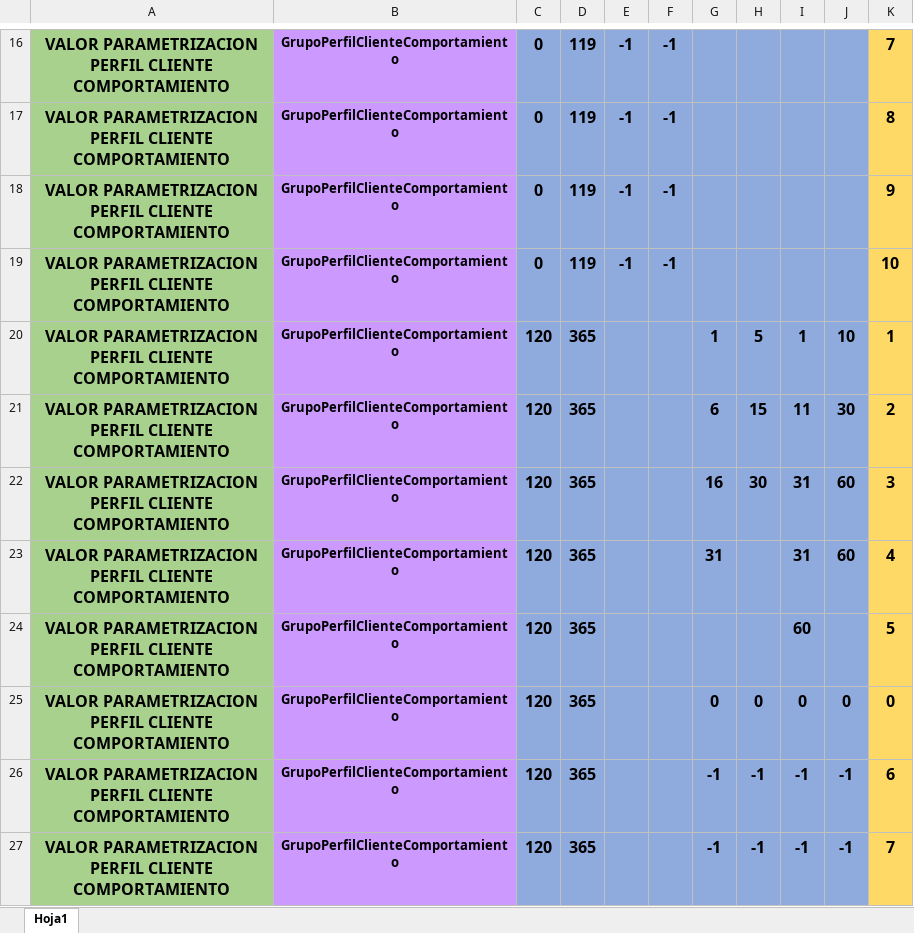
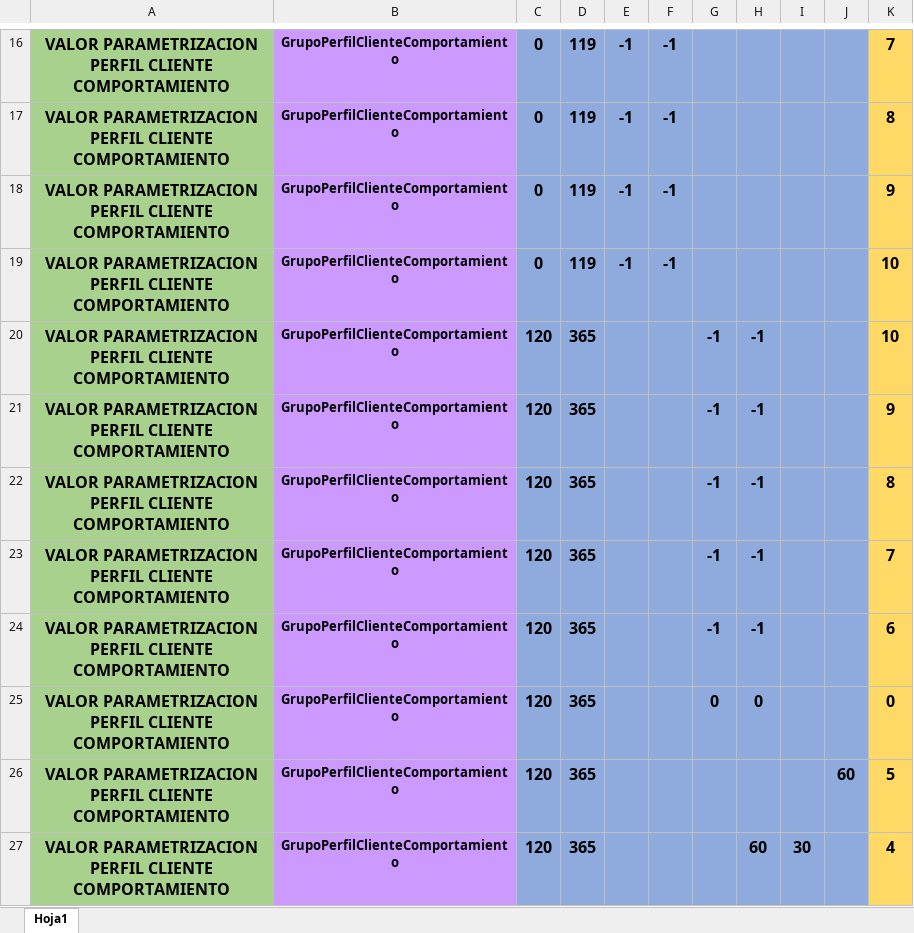
Before and after one commit to r06xd/bpm, an Excel workbook: src/main/resources/com/relative/brecreditosnuevos/matrices/PerfilClienteComportamiento.xlsx, sheet Hoja1, drawn as a sheet; only a part is shown, gaps mark what is left out; values as stored, in another font and other column widths than the file's, no borders; charts and pictures not drawn; the diff covers the shown part only; the diff names each change by its address in the sheet, - before the commit and + after, or states it on an @@ line.

```diff
--- a/src/main/resources/com/relative/brecreditosnuevos/matrices/PerfilClienteComportamiento.xlsx (sheet Hoja1)
+++ b/src/main/resources/com/relative/brecreditosnuevos/matrices/PerfilClienteComportamiento.xlsx (sheet Hoja1)
-G20: 1
+G20: -1
-H20: 5
+H20: -1
-I20: 1
+I20: (empty)
-J20: 10
+J20: (empty)
-K20: 1
+K20: 10
-G21: 6
+G21: -1
-H21: 15
+H21: -1
-I21: 11
+I21: (empty)
-J21: 30
+J21: (empty)
-K21: 2
+K21: 9
-G22: 16
+G22: -1
-H22: 30
+H22: -1
-I22:I23: 31
+I22:I23: (empty)
-J22:J23: 60
+J22:J23: (empty)
-K22: 3
+K22: 8
-G23: 31
+G23: -1
-H23:H24: (empty)
+H23:H24: -1
-K23: 4
+K23: 7
-G24: (empty)
+G24: -1
-I24: 60
+I24: (empty)
-K24: 5
+K24: 6
-I25: 0
+I25: (empty)
-J25: 0
+J25: (empty)
-G26:G27: -1
+G26:G27: (empty)
-H26: -1
+H26: (empty)
-I26: -1
+I26: (empty)
-J26: -1
+J26: 60
-K26: 6
+K26: 5
-H27: -1
+H27: 60
-I27: -1
+I27: 30
-J27: -1
+J27: (empty)
-K27: 7
+K27: 4
```
Also changed, not shown: 23 edited cells elsewhere in this sheet, charts or pictures, 3 other files.
